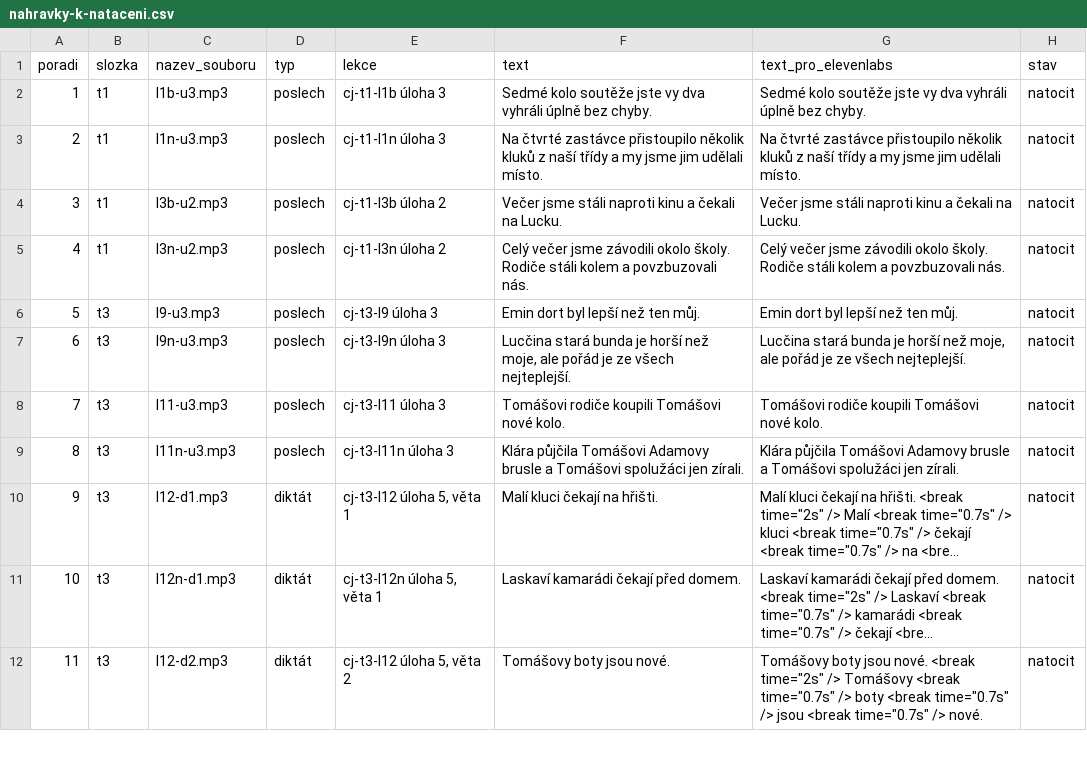
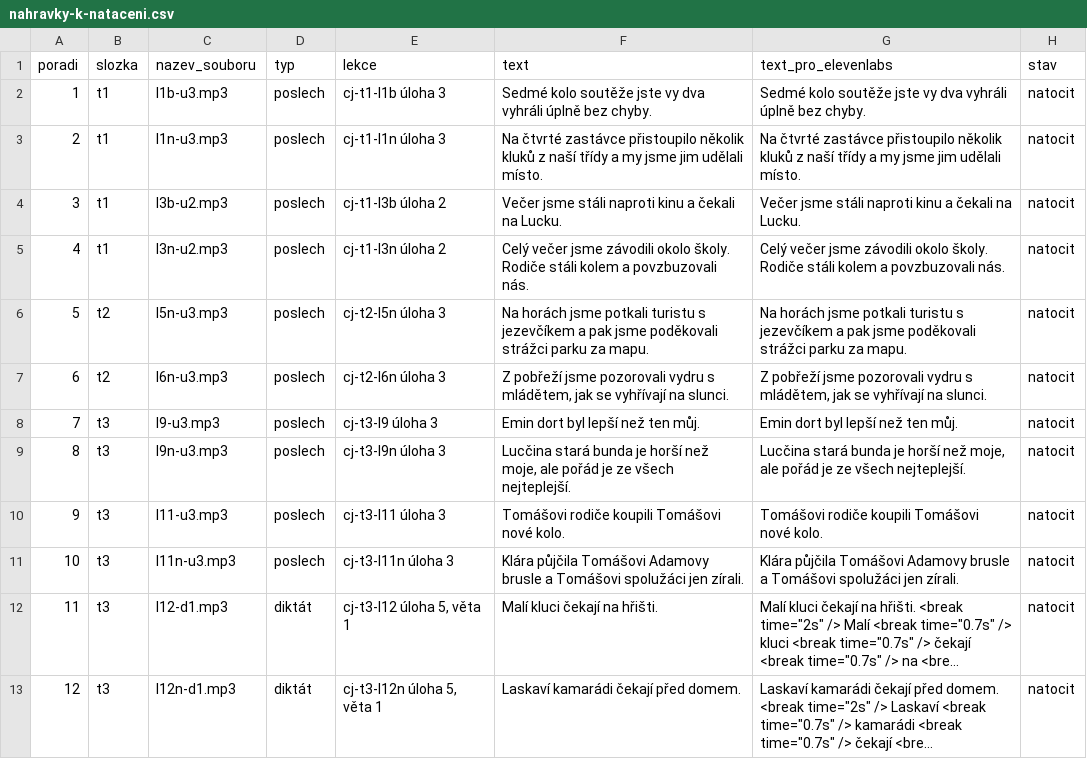
Before and after one commit to mrkvicka-studentbase/spolu-osma, a CSV file: cestina/Obsah/nahravky-k-nataceni.csv, drawn as a sheet; only a part is shown; the shorter side is filled out with more unchanged rows; long unchanged cells end in …; addresses are those after the commit; the diff names each change by its address in the sheet, - before the commit and + after, or states it on an @@ line.

```diff
--- a/cestina/Obsah/nahravky-k-nataceni.csv
+++ b/cestina/Obsah/nahravky-k-nataceni.csv
+row 6: 5 | t2 | l5n-u3.mp3 | poslech | cj-t2-l5n úloha 3 | Na horách jsme potkali turistu s jezevčíkem a pak jsme poděkovali strážci parku za mapu. | Na horách jsme potkali turistu s jezevčíkem a pak jsme poděkovali strážci parku za mapu. | natocit
+row 7: 6 | t2 | l6n-u3.mp3 | poslech | cj-t2-l6n úloha 3 | Z pobřeží jsme pozorovali vydru s mládětem, jak se vyhřívají na slunci. | Z pobřeží jsme pozorovali vydru s mládětem, jak se vyhřívají na slunci. | natocit
@@ column A (poradi) renumbered from row 8 down @@
```
Also changed, not shown: 7 other files.
